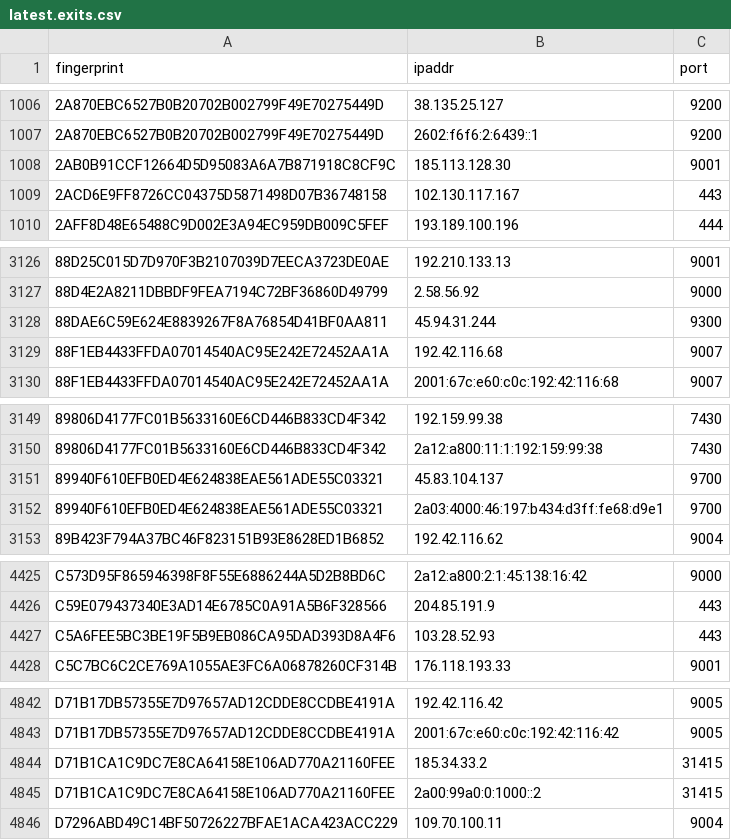
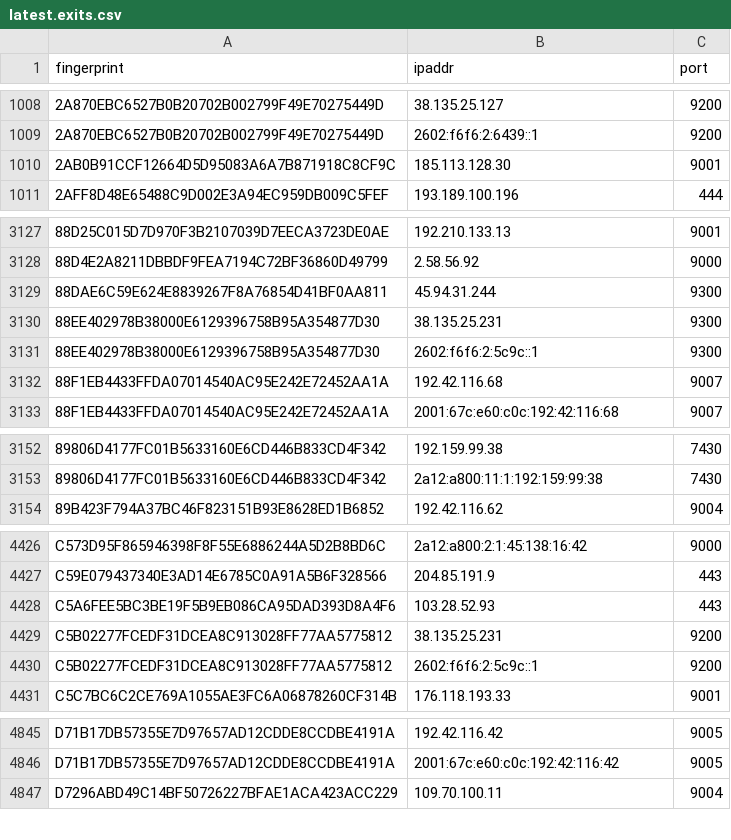
Before and after one commit to sec-js/tor-nodes, a CSV file: latest.exits.csv, drawn as a sheet; only a part is shown, gaps mark what is left out; removed rows and columns are numbered as before the commit, all else as after; the diff covers the shown part only; the diff names each change by its address in the sheet, - before the commit and + after, or states it on an @@ line.

```diff
--- a/latest.exits.csv
+++ b/latest.exits.csv
-row 1009: 2ACD6E9FF8726CC04375D5871498D07B36748158 | 102.130.117.167 | 443
+row 3130: 88EE402978B38000E6129396758B95A354877D30 | 38.135.25.231 | 9300
+row 3131: 88EE402978B38000E6129396758B95A354877D30 | 2602:f6f6:2:5c9c::1 | 9300
-row 3151: 89940F610EFB0ED4E624838EAE561ADE55C03321 | 45.83.104.137 | 9700
-row 3152: 89940F610EFB0ED4E624838EAE561ADE55C03321 | 2a03:4000:46:197:b434:d3ff:fe68:d9e1 | 9700
+row 4429: C5B02277FCEDF31DCEA8C913028FF77AA5775812 | 38.135.25.231 | 9200
+row 4430: C5B02277FCEDF31DCEA8C913028FF77AA5775812 | 2602:f6f6:2:5c9c::1 | 9200
-row 4844: D71B1CA1C9DC7E8CA64158E106AD770A21160FEE | 185.34.33.2 | 31415
-row 4845: D71B1CA1C9DC7E8CA64158E106AD770A21160FEE | 2a00:99a0:0:1000::2 | 31415
```
Also changed, not shown: 8 added rows and 6 removed rows elsewhere in this file, latest.all.csv, latest.guards.csv.
